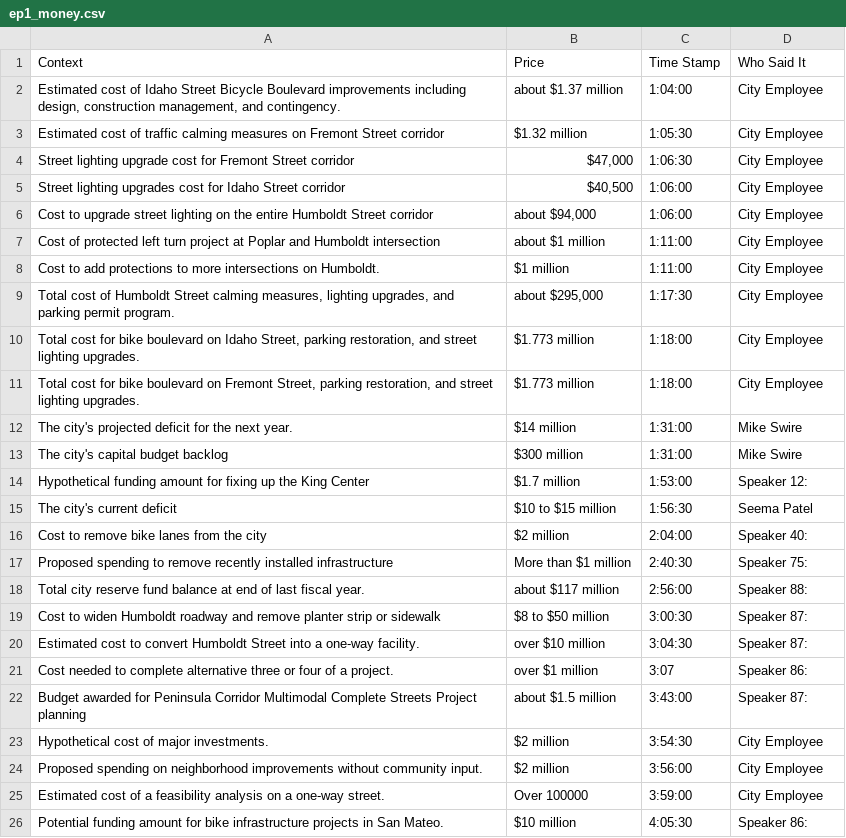
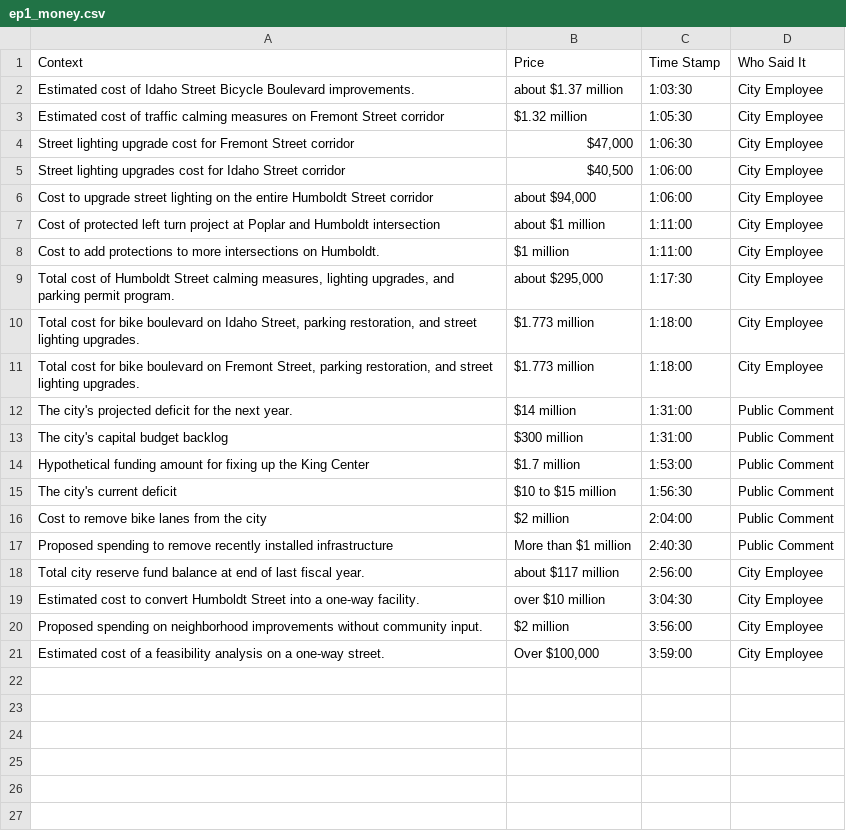
Before and after one commit to jinxjax19/justdotherightthing, a CSV file: data/ep1_money.csv, drawn as a sheet.

```diff
--- a/data/ep1_money.csv
+++ b/data/ep1_money.csv
@@ -1,3 +1,3 @@
 Context,Price,Time Stamp,Who Said It
-"Estimated cost of Idaho Street Bicycle Boulevard improvements including design, construction management, and contingency.",about $1.37 million,1:04:00,City Employee
+Estimated cost of Idaho Street Bicycle Boulevard improvements.,about $1.37 million,1:03:30,City Employee
 Estimated cost of traffic calming measures on Fremont Street corridor,$1.32 million,1:05:30,City Employee
@@ -11,16 +11,11 @@ Cost to add protections to more intersections on Humboldt.,$1 million,1:11:00,Ci
 "Total cost for bike boulevard on Fremont Street, parking restoration, and street lighting upgrades.",$1.773 million,1:18:00,City Employee
-The city's projected deficit for the next year.,$14 million,1:31:00,Mike Swire
-The city's capital budget backlog,$300 million,1:31:00,Mike Swire
-Hypothetical funding amount for fixing up the King Center,$1.7 million,1:53:00,Speaker 12:
-The city's current deficit,$10 to $15 million,1:56:30,Seema Patel
-Cost to remove bike lanes from the city,$2 million,2:04:00,Speaker 40:
-Proposed spending to remove recently installed infrastructure,More than $1 million,2:40:30,Speaker 75:
-Total city reserve fund balance at end of last fiscal year.,about $117 million,2:56:00,Speaker 88:
-Cost to widen Humboldt roadway and remove planter strip or sidewalk,$8 to $50 million,3:00:30,Speaker 87:
-Estimated cost to convert Humboldt Street into a one-way facility.,over $10 million,3:04:30,Speaker 87:
-Cost needed to complete alternative three or four of a project.,over $1 million,3:07,Speaker 86:
-Budget awarded for Peninsula Corridor Multimodal Complete Streets Project planning,about $1.5 million,3:43:00,Speaker 87:
-Hypothetical cost of major investments.,$2 million,3:54:30,City Employee
+The city's projected deficit for the next year.,$14 million,1:31:00,Public Comment
+The city's capital budget backlog,$300 million,1:31:00,Public Comment
+Hypothetical funding amount for fixing up the King Center,$1.7 million,1:53:00,Public Comment
+The city's current deficit,$10 to $15 million,1:56:30,Public Comment
+Cost to remove bike lanes from the city,$2 million,2:04:00,Public Comment
+Proposed spending to remove recently installed infrastructure,More than $1 million,2:40:30,Public Comment
+Total city reserve fund balance at end of last fiscal year.,about $117 million,2:56:00,City Employee
+Estimated cost to convert Humboldt Street into a one-way facility.,over $10 million,3:04:30,City Employee
 Proposed spending on neighborhood improvements without community input.,$2 million,3:56:00,City Employee
-Estimated cost of a feasibility analysis on a one-way street.,Over 100000,3:59:00,City Employee
-Potential funding amount for bike infrastructure projects in San Mateo.,$10 million,4:05:30,Speaker 86:
+Estimated cost of a feasibility analysis on a one-way street.,"Over $100,000",3:59:00,City Employee
```
Also changed, not shown: data/ep1_vibecheck.csv, data/ep1_votes.csv, 6 other files.
